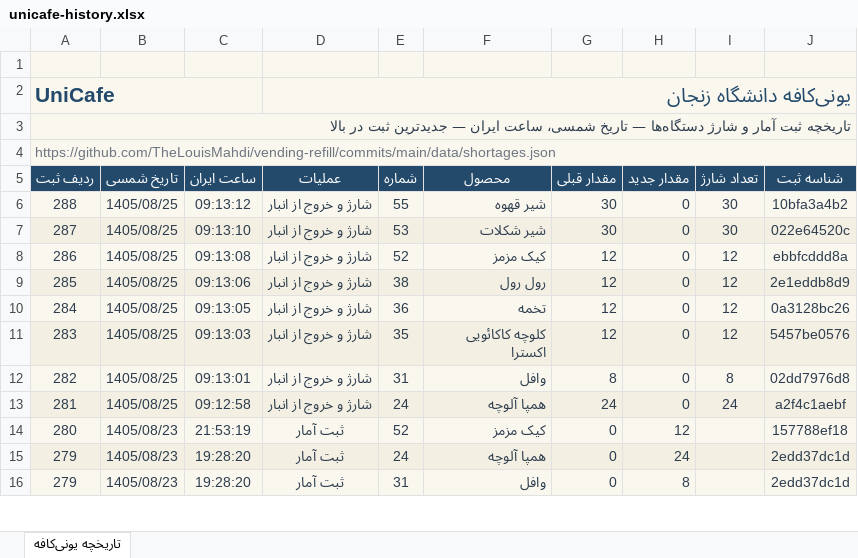
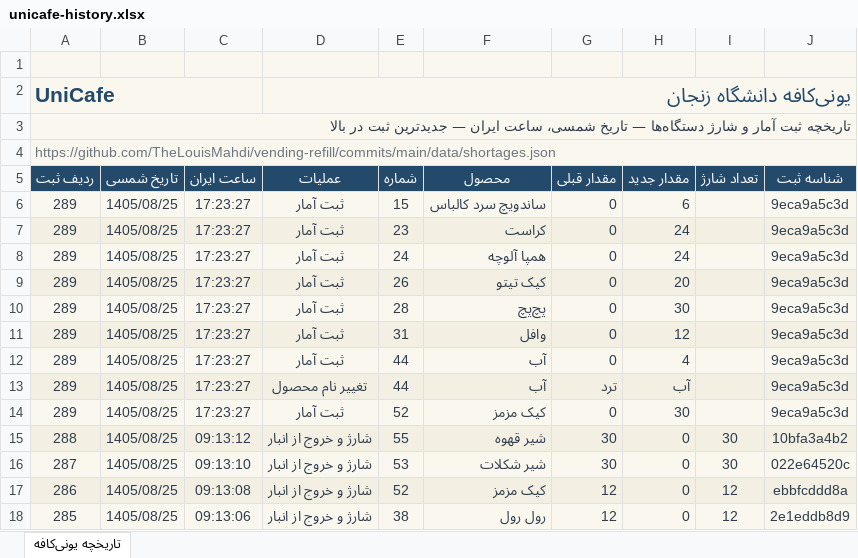
Before and after one commit to TheLouisMahdi/vending-refill, an Excel workbook: data/unicafe-history.xlsx, sheet تاریخچه یونی‌کافه, drawn as a sheet; only a part is shown; the shorter side is filled out with more unchanged rows; values as stored, in another font and other column widths than the file's, no borders; table styles not drawn; the diff names each change by its address in the sheet, - before the commit and + after, or states it on an @@ line.

```diff
--- a/data/unicafe-history.xlsx (sheet تاریخچه یونی‌کافه)
+++ b/data/unicafe-history.xlsx (sheet تاریخچه یونی‌کافه)
+row 6: 289 | 1405/08/25 | 17:23:27 | ثبت آمار | 15 | ساندویچ سرد کالباس | 0 | 6 |  | 9eca9a5c3d
+row 7: 289 | 1405/08/25 | 17:23:27 | ثبت آمار | 23 | کراست | 0 | 24 |  | 9eca9a5c3d
+row 8: 289 | 1405/08/25 | 17:23:27 | ثبت آمار | 24 | همپا آلوچه | 0 | 24 |  | 9eca9a5c3d
+row 9: 289 | 1405/08/25 | 17:23:27 | ثبت آمار | 26 | کیک تیتو | 0 | 20 |  | 9eca9a5c3d
+row 10: 289 | 1405/08/25 | 17:23:27 | ثبت آمار | 28 | پچ‌پچ | 0 | 30 |  | 9eca9a5c3d
+row 11: 289 | 1405/08/25 | 17:23:27 | ثبت آمار | 31 | وافل | 0 | 12 |  | 9eca9a5c3d
+row 12: 289 | 1405/08/25 | 17:23:27 | ثبت آمار | 44 | آب | 0 | 4 |  | 9eca9a5c3d
+row 13: 289 | 1405/08/25 | 17:23:27 | تغییر نام محصول | 44 | آب | ترد | آب |  | 9eca9a5c3d
+row 14: 289 | 1405/08/25 | 17:23:27 | ثبت آمار | 52 | کیک مزمز | 0 | 30 |  | 9eca9a5c3d
```
Also changed, not shown: 2 other files.
